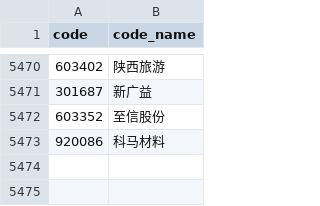
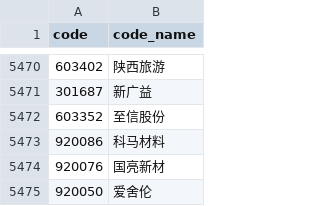
Before and after one commit to gaohgmail/stock_monitor, a CSV file: 代码.csv, drawn as a sheet; only a part is shown, gaps mark what is left out.

```diff
--- a/代码.csv
+++ b/代码.csv
@@ -5473 +5473,3 @@ code,code_name
 920086,科马材料
+920076,国亮新材
+920050,爱舍伦
```
Also changed, not shown: 3 other files.
